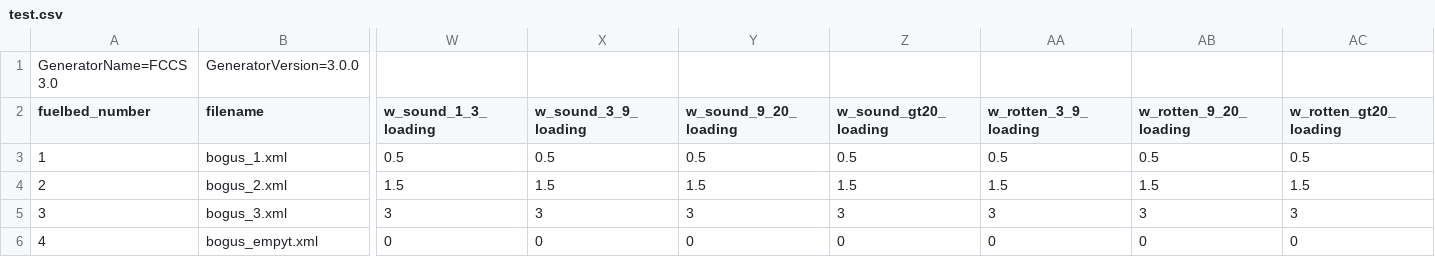
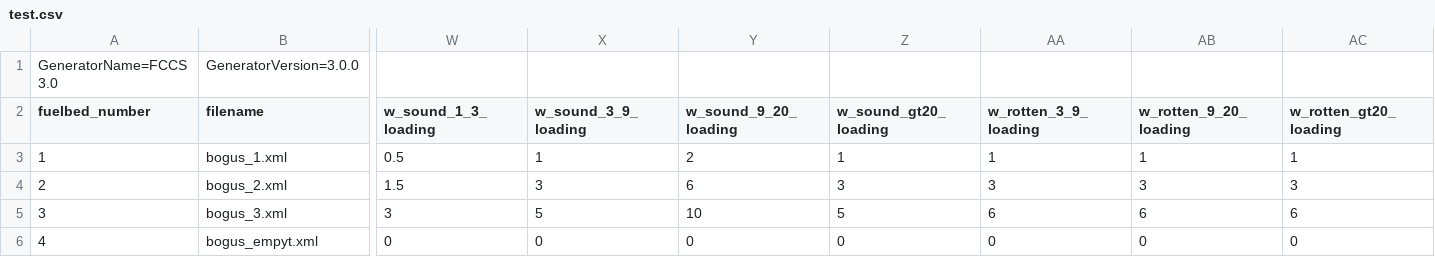
Before and after one commit to pnwairfire/fera-apps-consume, a CSV file: unittest/test.csv, drawn as a sheet; only a part is shown, gaps mark what is left out; the diff names each change by its address in the sheet, - before the commit and + after, or states it on an @@ line.

Commit message:
sound large wood implemented (with distribution to time lag classes). Tests pass for total consumption and time lag consumption. Flaming, smoldering, residual partitioning not yet tested.

```diff
--- a/unittest/test.csv
+++ b/unittest/test.csv
-X3 (w_sound_3_9_loading): 0.5
+X3 (w_sound_3_9_loading): 1
-Y3 (w_sound_9_20_loading): 0.5
+Y3 (w_sound_9_20_loading): 2
-Z3 (w_sound_gt20_loading): 0.5
+Z3 (w_sound_gt20_loading): 1
-AA3 (w_rotten_3_9_loading): 0.5
+AA3 (w_rotten_3_9_loading): 1
-AB3 (w_rotten_9_20_loading): 0.5
+AB3 (w_rotten_9_20_loading): 1
-AC3 (w_rotten_gt20_loading): 0.5
+AC3 (w_rotten_gt20_loading): 1
-X4 (w_sound_3_9_loading): 1.5
+X4 (w_sound_3_9_loading): 3
-Y4 (w_sound_9_20_loading): 1.5
+Y4 (w_sound_9_20_loading): 6
-Z4 (w_sound_gt20_loading): 1.5
+Z4 (w_sound_gt20_loading): 3
-AA4 (w_rotten_3_9_loading): 1.5
+AA4 (w_rotten_3_9_loading): 3
-AB4 (w_rotten_9_20_loading): 1.5
+AB4 (w_rotten_9_20_loading): 3
-AC4 (w_rotten_gt20_loading): 1.5
+AC4 (w_rotten_gt20_loading): 3
-X5 (w_sound_3_9_loading): 3
+X5 (w_sound_3_9_loading): 5
-Y5 (w_sound_9_20_loading): 3
+Y5 (w_sound_9_20_loading): 10
-Z5 (w_sound_gt20_loading): 3
+Z5 (w_sound_gt20_loading): 5
-AA5 (w_rotten_3_9_loading): 3
+AA5 (w_rotten_3_9_loading): 6
-AB5 (w_rotten_9_20_loading): 3
+AB5 (w_rotten_9_20_loading): 6
-AC5 (w_rotten_gt20_loading): 3
+AC5 (w_rotten_gt20_loading): 6
```
Also changed, not shown: 2 other files.
